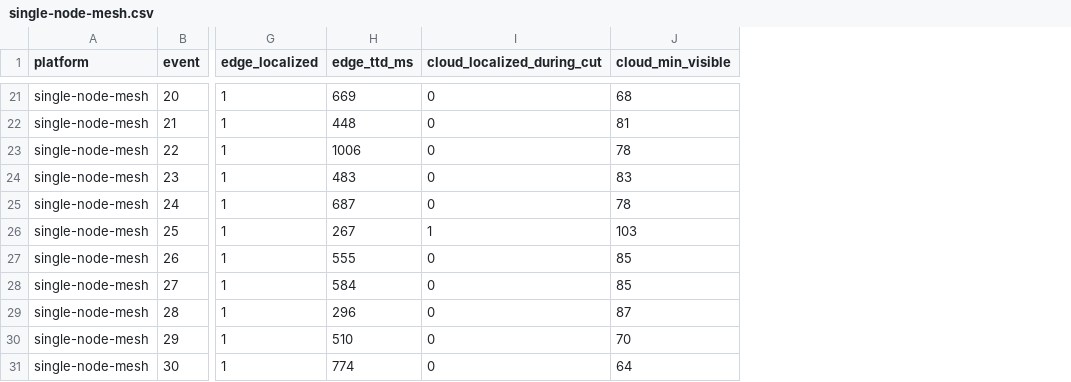
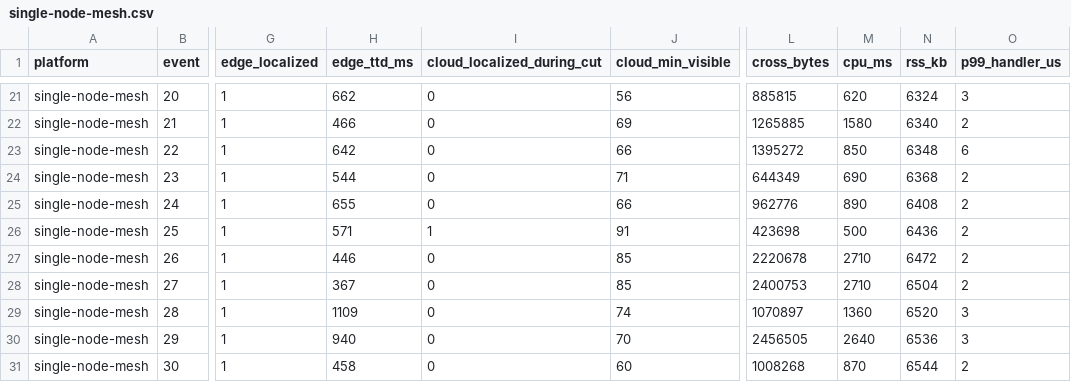
Before and after one commit to kennethogrey/SovLoc-Partition-Aware-Root-Cause-Localization-for-IoT-Cloud-Microservices, a CSV file: results/production/single-node-mesh.csv, drawn as a sheet; only a part is shown, gaps mark what is left out; the diff covers the shown part only; the diff names each change by its address in the sheet, - before the commit and + after, or states it on an @@ line.

Commit message:
Production footprint: measure bytes, CPU, RSS and handler P99 on the wire
The collector now counts the real telemetry bytes it receives, times each ingest
handler into a bounded ring for a P99, and reads its own resident memory and CPU,
all exposed on GET /status (bytes_in, p99_handler_us, rss_kb, cpu_ms). The
single-node mesh harness snapshots the cloud collector's counters before and after
each event and records measured cross_bytes, cpu_ms, rss_kb and p99_handler_us
columns, and compare_prod.sh prints the measured footprint block, so the review's
"bytes is a model constant, not a measurement" is answered with real numbers.

Re-ran the single-node tier (30 events, full 103-service mesh): cloud received a
median 1.1 MB per event on the wire, about 1100 ms CPU per event, 6.1 MB resident,
and a 2 us ingest-handler P99. Localization is unchanged (edge 100%, cloud blind in
the cut 100%); the edge time-to-diagnosis median is 642 ms (P95 1008 ms within the
sim tail) under the heavier 110-container single-host load, scoped not hidden.

```diff
--- a/results/production/single-node-mesh.csv
+++ b/results/production/single-node-mesh.csv
+column L (cross_bytes), rows 21-31: 885815 | 1265885 | 1395272 | 644349 | 962776 | 423698 | 2220678 | 2400753 | 1070897 | 2456505 | 1008268
+column M (cpu_ms), rows 21-31: 620 | 1580 | 850 | 690 | 890 | 500 | 2710 | 2710 | 1360 | 2640 | 870
+column N (rss_kb), rows 21-31: 6324 | 6340 | 6348 | 6368 | 6408 | 6436 | 6472 | 6504 | 6520 | 6536 | 6544
+column O (p99_handler_us), rows 21-31: 3 | 2 | 6 | 2 | 2 | 2 | 2 | 2 | 3 | 3 | 2
-H21 (edge_ttd_ms): 669
+H21 (edge_ttd_ms): 662
-J21 (cloud_min_visible): 68
+J21 (cloud_min_visible): 56
-H22 (edge_ttd_ms): 448
+H22 (edge_ttd_ms): 466
-J22 (cloud_min_visible): 81
+J22 (cloud_min_visible): 69
-H23 (edge_ttd_ms): 1006
+H23 (edge_ttd_ms): 642
-J23 (cloud_min_visible): 78
+J23 (cloud_min_visible): 66
-H24 (edge_ttd_ms): 483
+H24 (edge_ttd_ms): 544
-J24 (cloud_min_visible): 83
+J24 (cloud_min_visible): 71
-H25 (edge_ttd_ms): 687
+H25 (edge_ttd_ms): 655
-J25 (cloud_min_visible): 78
+J25 (cloud_min_visible): 66
-H26 (edge_ttd_ms): 267
+H26 (edge_ttd_ms): 571
-J26 (cloud_min_visible): 103
+J26 (cloud_min_visible): 91
-H27 (edge_ttd_ms): 555
+H27 (edge_ttd_ms): 446
-H28 (edge_ttd_ms): 584
+H28 (edge_ttd_ms): 367
-H29 (edge_ttd_ms): 296
+H29 (edge_ttd_ms): 1109
-J29 (cloud_min_visible): 87
+J29 (cloud_min_visible): 74
-H30 (edge_ttd_ms): 510
+H30 (edge_ttd_ms): 940
-H31 (edge_ttd_ms): 774
+H31 (edge_ttd_ms): 458
-J31 (cloud_min_visible): 64
+J31 (cloud_min_visible): 60
```
Also changed, not shown: 29 edited cells elsewhere in this file, 3 other files.
